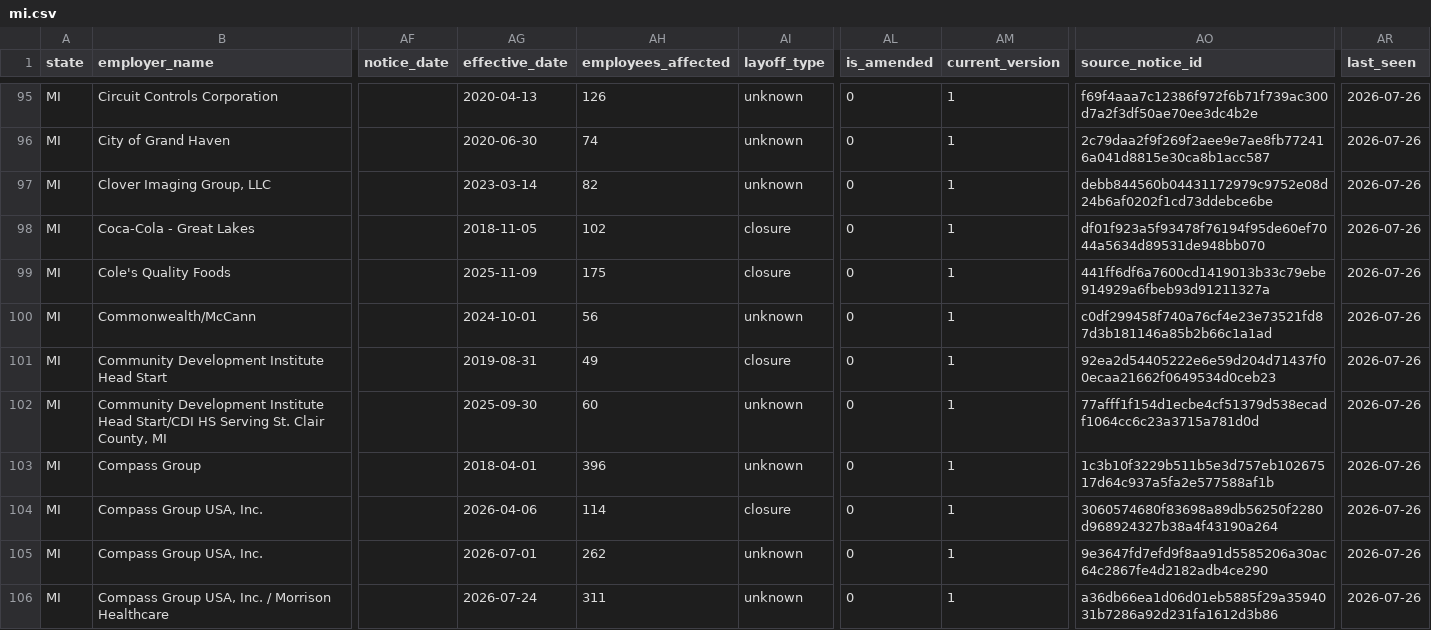
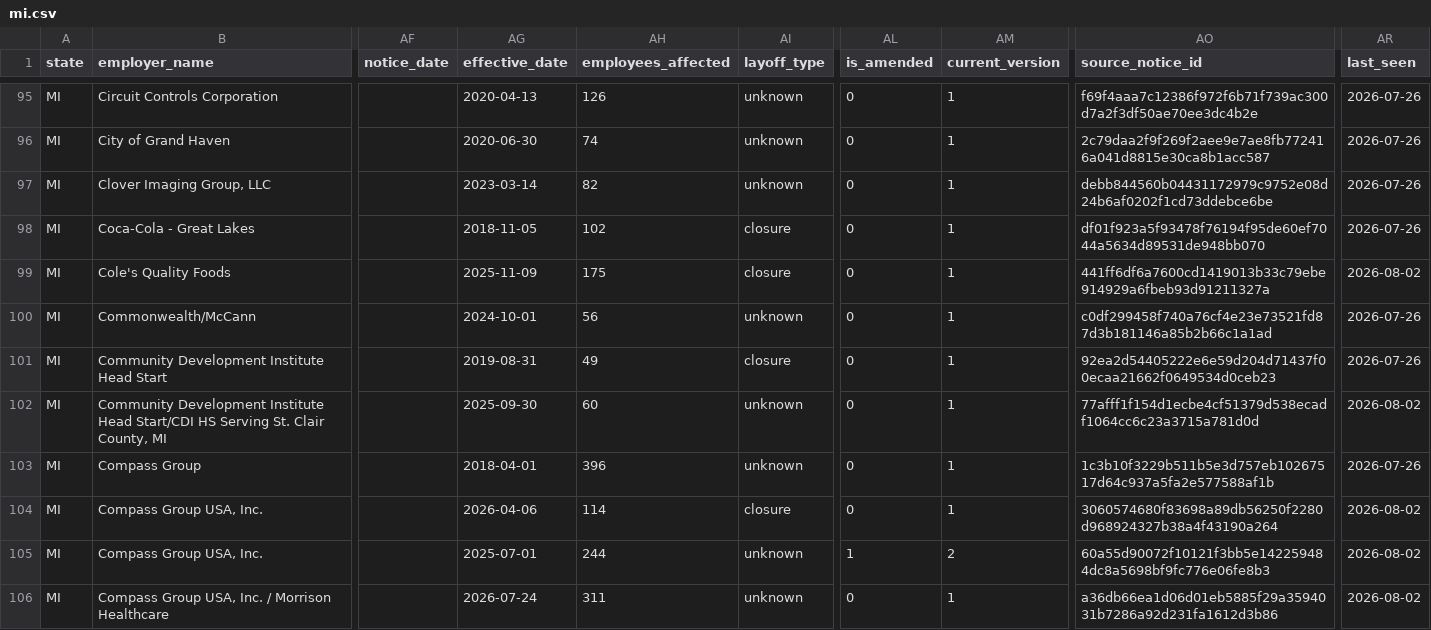
Before and after one commit to bchaps1999/warn-notice-register, a CSV file: data/exports/states/mi.csv, drawn as a sheet; only a part is shown, gaps mark what is left out; the diff covers the shown part only; the diff names each change by its address in the sheet, - before the commit and + after, or states it on an @@ line.

```diff
--- a/data/exports/states/mi.csv
+++ b/data/exports/states/mi.csv
-AR99 (last_seen): 2026-07-26
+AR99 (last_seen): 2026-08-02
-AR102 (last_seen): 2026-07-26
+AR102 (last_seen): 2026-08-02
-AR104:AR106 (last_seen): 2026-07-26
+AR104:AR106 (last_seen): 2026-08-02
-AG105 (effective_date): 2026-07-01
+AG105 (effective_date): 2025-07-01
-AH105 (employees_affected): 262
+AH105 (employees_affected): 244
-AL105 (is_amended): 0
+AL105 (is_amended): 1
-AM105 (current_version): 1
+AM105 (current_version): 2
-AO105 (source_notice_id): 9e3647fd7efd9f8aa91d5585206a30ac64c2867fe4d2182adb4ce290
+AO105 (source_notice_id): 60a55d90072f10121f3bb5e142259484dc8a5698bf9fc776e06fe8b3
```
Also changed, not shown: 2 added rows and 102 edited cells elsewhere in this file, data/exports/states/in.csv, data/exports/states/md.csv, 49 other files.
